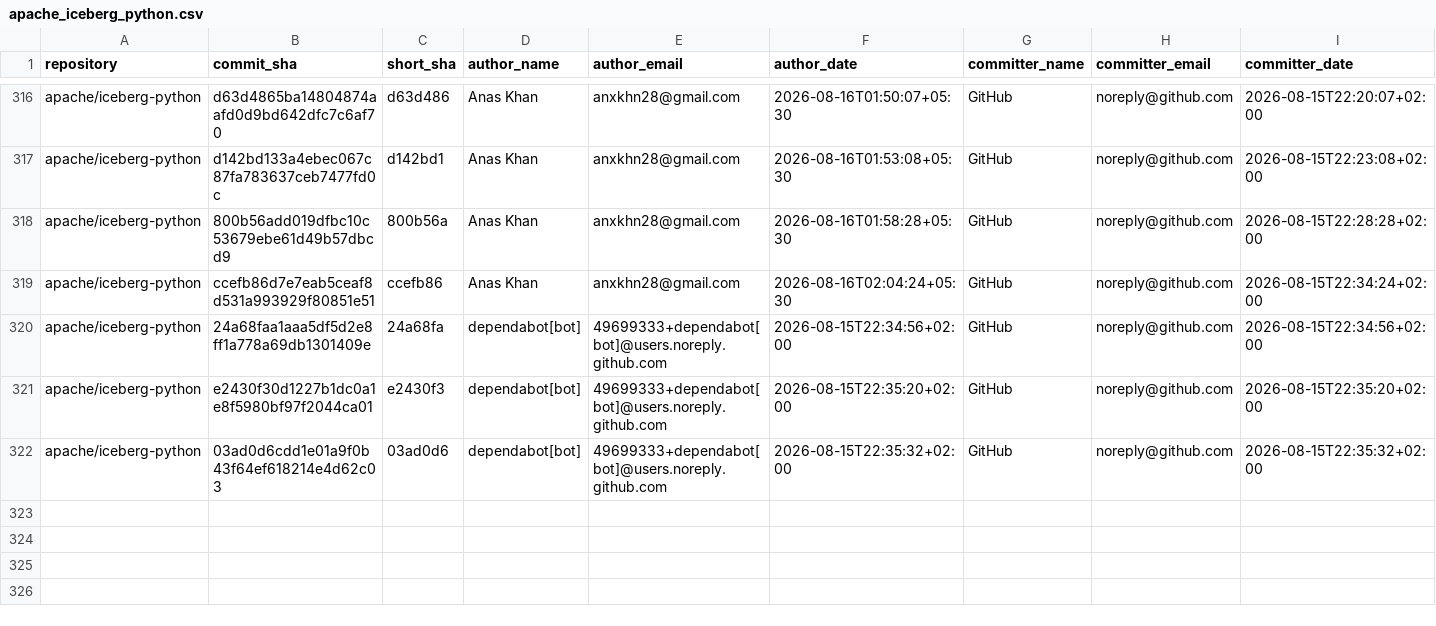
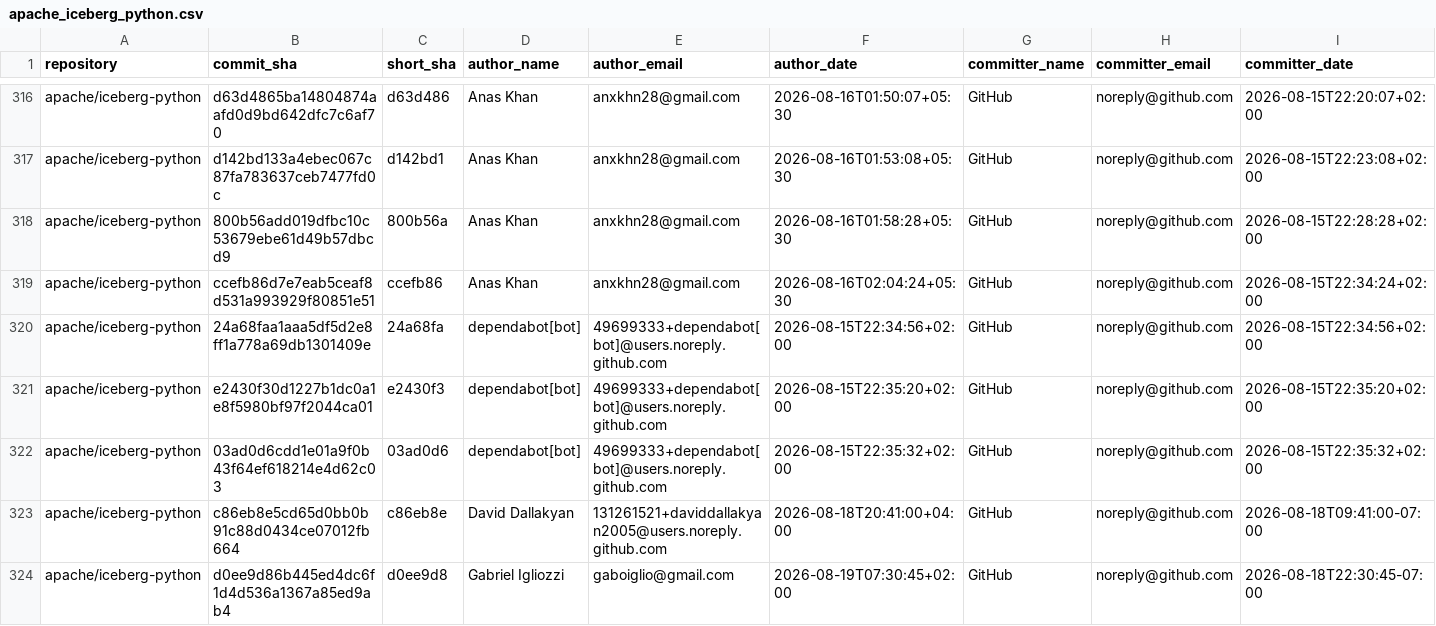
Before and after one commit to kevinjqliu/iceberg-activity-tracker, a CSV file: data/commits/apache_iceberg_python.csv, drawn as a sheet; only a part is shown, gaps mark what is left out; rows hold the shown columns only; the diff names each change by its address in the sheet, - before the commit and + after, or states it on an @@ line.

```diff
--- a/data/commits/apache_iceberg_python.csv
+++ b/data/commits/apache_iceberg_python.csv
+row 323: apache/iceberg-python | c86eb8e5cd65d0bb0b91c88d0434ce07012fb664 | c86eb8e | David Dallakyan | 131261521+daviddallakyan2005@users.noreply.github.com | 2026-08-18T20:41:00+04:00 | GitHub | noreply@github.com | 2026-08-18T09:41:00-07:00
+row 324: apache/iceberg-python | d0ee9d86b445ed4dc6f1d4d536a1367a85ed9ab4 | d0ee9d8 | Gabriel Igliozzi | gaboiglio@gmail.com | 2026-08-19T07:30:45+02:00 | GitHub | noreply@github.com | 2026-08-18T22:30:45-07:00
```
Also changed, not shown: data/commits/apache_iceberg.csv, data/commits/apache_iceberg_cpp.csv, 2 other files.
